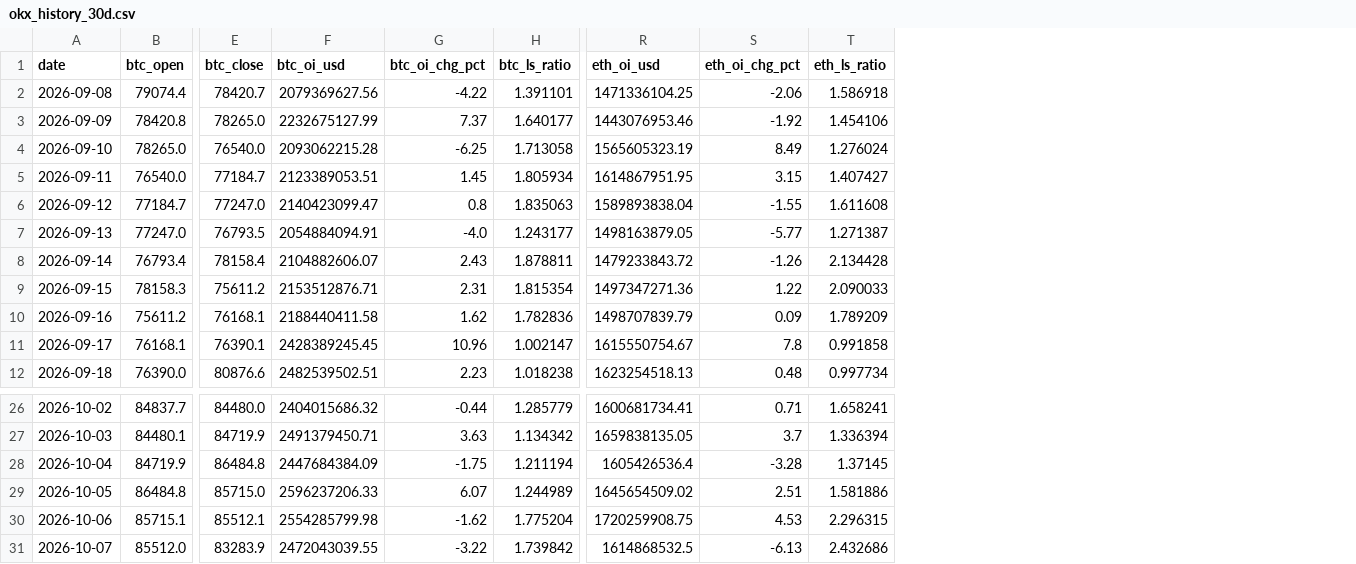
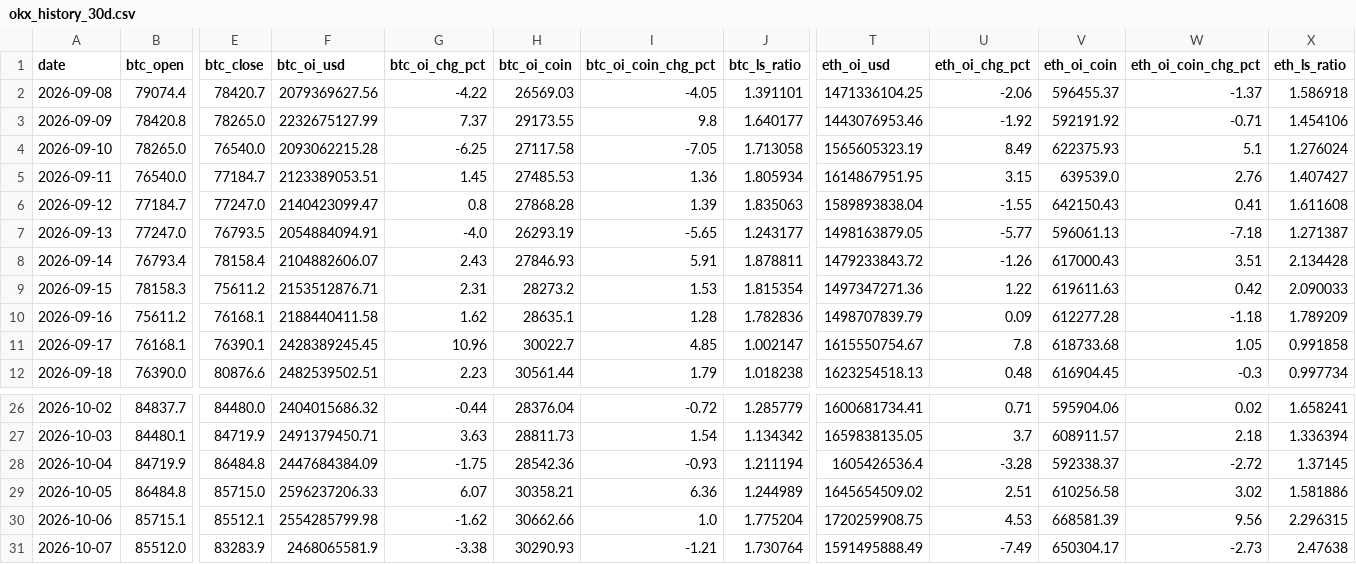
Before and after one commit to samiboran/sweeplab, a CSV file: data/derivs/okx_history_30d.csv, drawn as a sheet; only a part is shown, gaps mark what is left out; addresses are those after the commit; the diff names each change by its address in the sheet, - before the commit and + after, or states it on an @@ line.

```diff
--- a/data/derivs/okx_history_30d.csv
+++ b/data/derivs/okx_history_30d.csv
+column H (btc_oi_coin), rows 2-12: 26569.03 | 29173.55 | 27117.58 | 27485.53 | 27868.28 | 26293.19 | 27846.93 | 28273.2 | 28635.1 | 30022.7 | 30561.44; rows 26-31: 28376.04 | 28811.73 | 28542.36 | 30358.21 | 30662.66 | 30290.93
+column I (btc_oi_coin_chg_pct), rows 2-12: -4.05 | 9.8 | -7.05 | 1.36 | 1.39 | -5.65 | 5.91 | 1.53 | 1.28 | 4.85 | 1.79; rows 26-31: -0.72 | 1.54 | -0.93 | 6.36 | 1.0 | -1.21
+column V (eth_oi_coin), rows 2-12: 596455.37 | 592191.92 | 622375.93 | 639539.0 | 642150.43 | 596061.13 | 617000.43 | 619611.63 | 612277.28 | 618733.68 | 616904.45; rows 26-31: 595904.06 | 608911.57 | 592338.37 | 610256.58 | 668581.39 | 650304.17
+column W (eth_oi_coin_chg_pct), rows 2-12: -1.37 | -0.71 | 5.1 | 2.76 | 0.41 | -7.18 | 3.51 | 0.42 | -1.18 | 1.05 | -0.3; rows 26-31: 0.02 | 2.18 | -2.72 | 3.02 | 9.56 | -2.73
-F31 (btc_oi_usd): 2472043039.55
+F31 (btc_oi_usd): 2468065581.9
-G31 (btc_oi_chg_pct): -3.22
+G31 (btc_oi_chg_pct): -3.38
-J31 (btc_ls_ratio): 1.739842
+J31 (btc_ls_ratio): 1.730764
-T31 (eth_oi_usd): 1614868532.5
+T31 (eth_oi_usd): 1591495888.49
-U31 (eth_oi_chg_pct): -6.13
+U31 (eth_oi_chg_pct): -7.49
-X31 (eth_ls_ratio): 2.432686
+X31 (eth_ls_ratio): 2.47638
```
Also changed, not shown: 6 other files.
